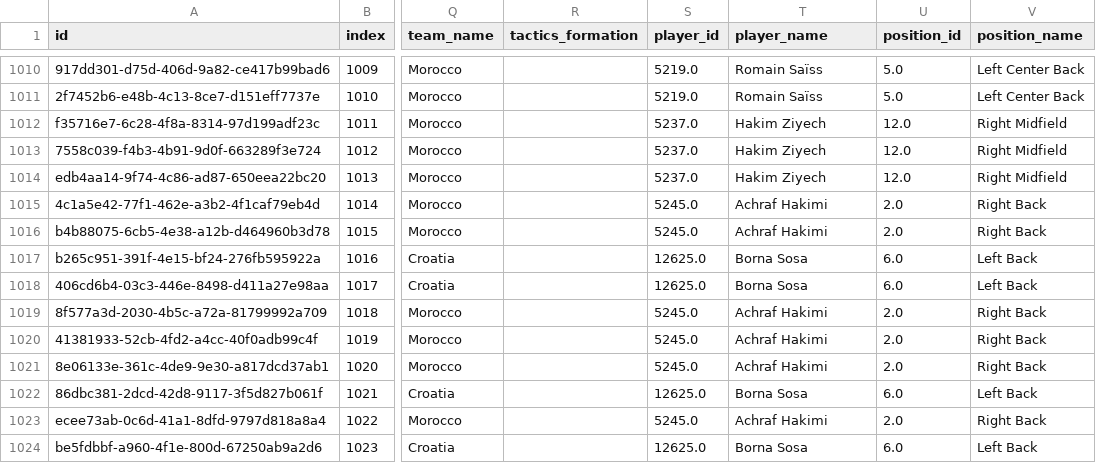
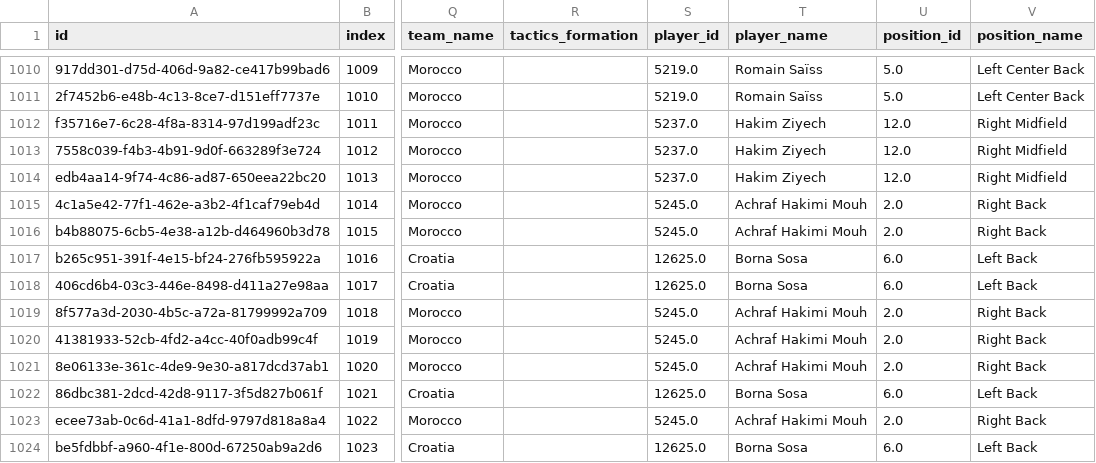
Before and after one commit to pillarxyz/football-analytics-dashboard, a CSV file: data/3857277.csv, drawn as a sheet; only a part is shown, gaps mark what is left out; the diff covers the shown part only; the diff names each change by its address in the sheet, - before the commit and + after, or states it on an @@ line.

```diff
--- a/data/3857277.csv
+++ b/data/3857277.csv
-T1015:T1016 (player_name): Achraf Hakimi
+T1015:T1016 (player_name): Achraf Hakimi Mouh
-T1019:T1021 (player_name): Achraf Hakimi
+T1019:T1021 (player_name): Achraf Hakimi Mouh
-T1023 (player_name): Achraf Hakimi
+T1023 (player_name): Achraf Hakimi Mouh
```
Also changed, not shown: 167 edited cells elsewhere in this file, data/3857276.csv, data/3857283.csv, 5 other files.
